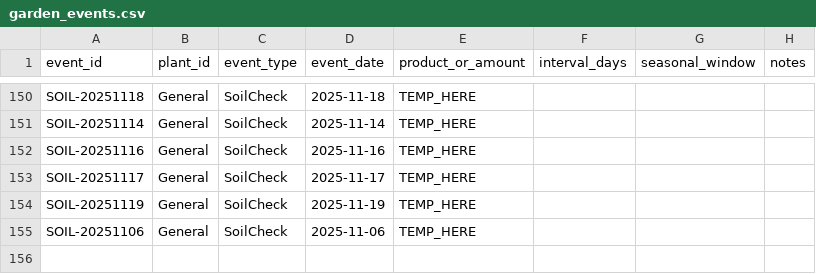
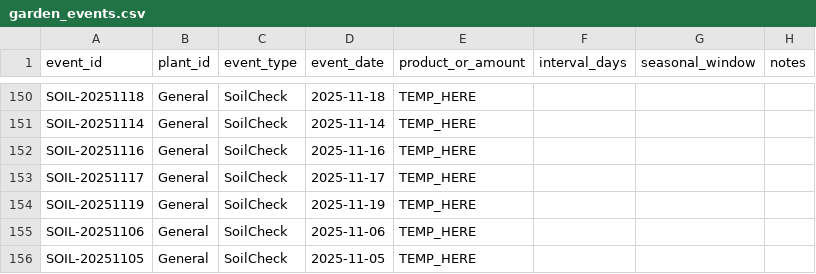
Before and after one commit to ozbren/garden-ai, a CSV file: data/garden_events.csv, drawn as a sheet; only a part is shown, gaps mark what is left out; the diff names each change by its address in the sheet, - before the commit and + after, or states it on an @@ line.

```diff
--- a/data/garden_events.csv
+++ b/data/garden_events.csv
+row 156: SOIL-20251105 | General | SoilCheck | 2025-11-05 | TEMP_HERE
```
